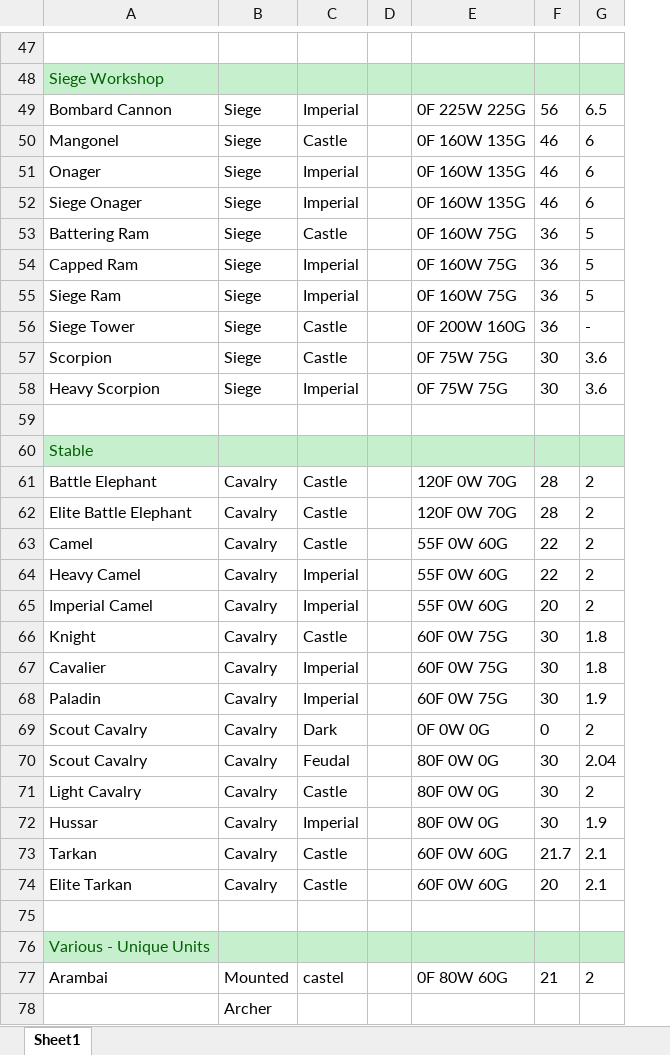
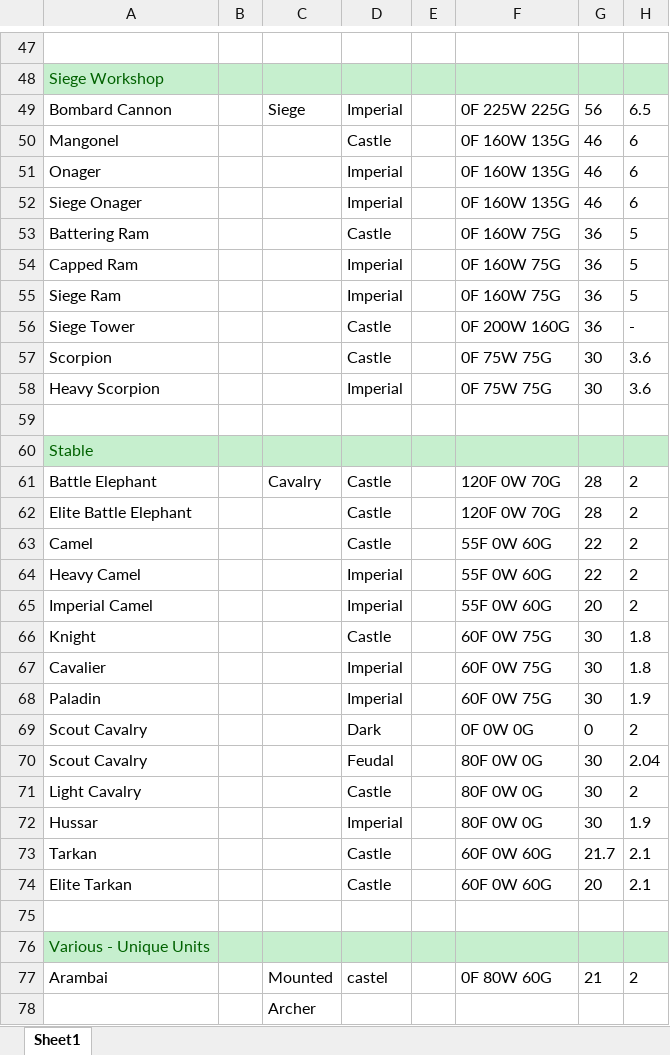
Before and after one commit to CorradoLanera/cra.datacleaning, an Excel workbook: data-raw/AOEunits_raw.xlsx, sheet Sheet1, drawn as a sheet; only a part is shown, gaps mark what is left out; values as stored, in another font and other column widths than the file's, no borders; addresses are those after the commit; the diff covers the shown part only; the diff names each change by its address in the sheet, - before the commit and + after, or states it on an @@ line.

```diff
--- a/data-raw/AOEunits_raw.xlsx (sheet Sheet1)
+++ b/data-raw/AOEunits_raw.xlsx (sheet Sheet1)
+column B, empty
-C50:C58: Siege
+C50:C58: (empty)
-C62:C74: Cavalry
+C62:C74: (empty)
```
Also changed, not shown: 9 removed rows and 67 edited cells elsewhere in this sheet, 1 other file.
